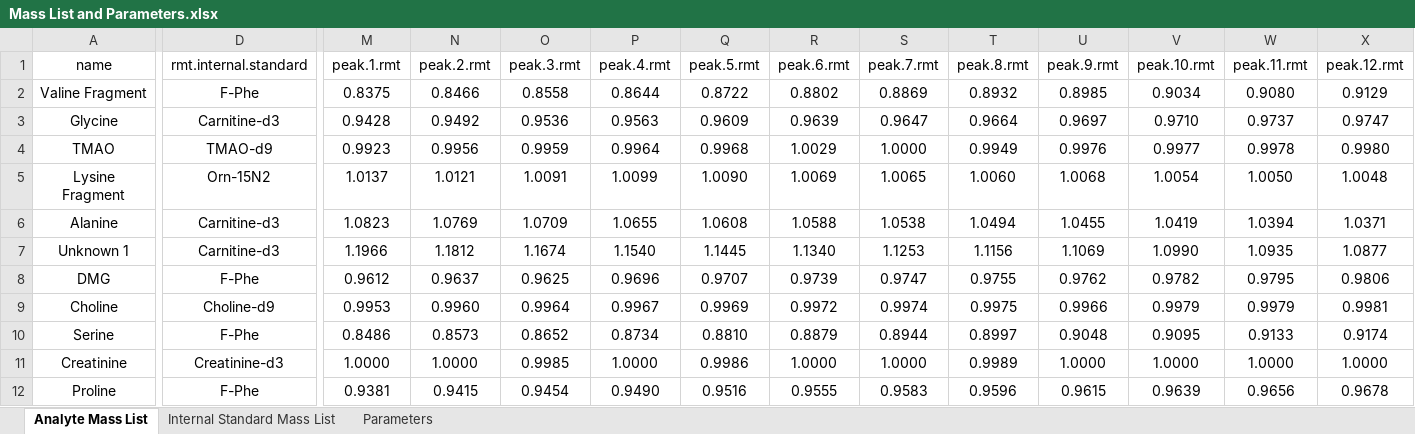
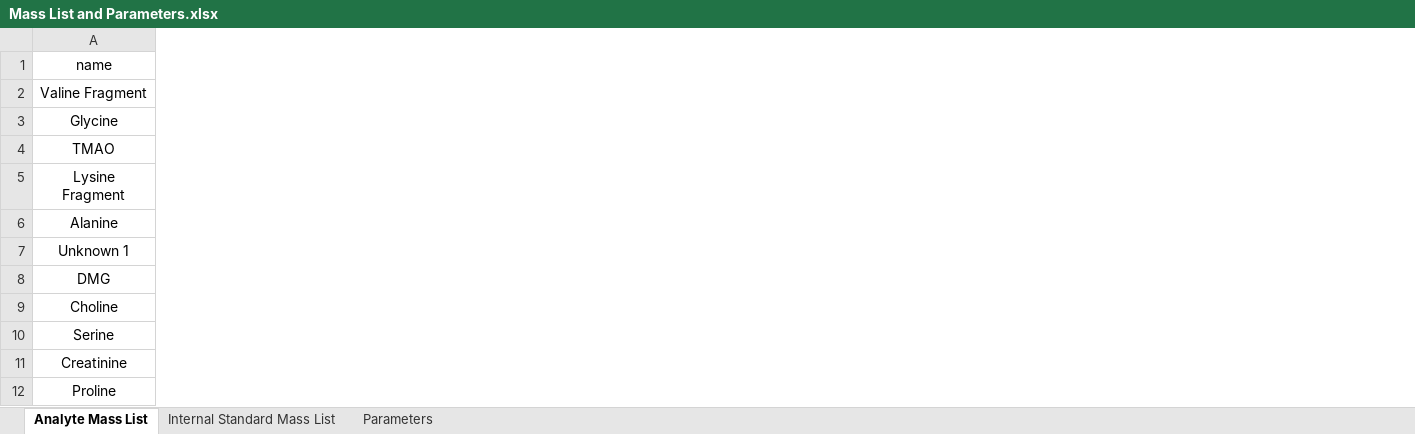
Before and after one commit to Erick-Helmeczi/PeakMeister, an Excel workbook: Mass List and Parameters.xlsx, sheet Analyte Mass List, drawn as a sheet; only a part is shown, gaps mark what is left out; values as stored, in another font and other column widths than the file's, no borders; removed rows and columns are numbered as before the commit, all else as after; the diff covers the shown part only; the diff names each change by its address in the sheet, - before the commit and + after, or states it on an @@ line.

```diff
--- a/Mass List and Parameters.xlsx (sheet Analyte Mass List)
+++ b/Mass List and Parameters.xlsx (sheet Analyte Mass List)
-column D (rmt.internal.standard), rows 2-12: F-Phe | Carnitine-d3 | TMAO-d9 | Orn-15N2 | Carnitine-d3 | Carnitine-d3 | F-Phe | Choline-d9 | F-Phe | Creatinine-d3 | F-Phe
-column M (peak.1.rmt), rows 2-12: 0.8375 | 0.9428 | 0.9923 | 1.0137 | 1.0823 | 1.1966 | 0.9612 | 0.9953 | 0.8486 | 1.0000 | 0.9381
-column N (peak.2.rmt), rows 2-12: 0.8466 | 0.9492 | 0.9956 | 1.0121 | 1.0769 | 1.1812 | 0.9637 | 0.9960 | 0.8573 | 1.0000 | 0.9415
-column O (peak.3.rmt), rows 2-12: 0.8558 | 0.9536 | 0.9959 | 1.0091 | 1.0709 | 1.1674 | 0.9625 | 0.9964 | 0.8652 | 0.9985 | 0.9454
-column P (peak.4.rmt), rows 2-12: 0.8644 | 0.9563 | 0.9964 | 1.0099 | 1.0655 | 1.1540 | 0.9696 | 0.9967 | 0.8734 | 1.0000 | 0.9490
-column Q (peak.5.rmt), rows 2-12: 0.8722 | 0.9609 | 0.9968 | 1.0090 | 1.0608 | 1.1445 | 0.9707 | 0.9969 | 0.8810 | 0.9986 | 0.9516
-column R (peak.6.rmt), rows 2-12: 0.8802 | 0.9639 | 1.0029 | 1.0069 | 1.0588 | 1.1340 | 0.9739 | 0.9972 | 0.8879 | 1.0000 | 0.9555
-column S (peak.7.rmt), rows 2-12: 0.8869 | 0.9647 | 1.0000 | 1.0065 | 1.0538 | 1.1253 | 0.9747 | 0.9974 | 0.8944 | 1.0000 | 0.9583
-column T (peak.8.rmt), rows 2-12: 0.8932 | 0.9664 | 0.9949 | 1.0060 | 1.0494 | 1.1156 | 0.9755 | 0.9975 | 0.8997 | 0.9989 | 0.9596
-column U (peak.9.rmt), rows 2-12: 0.8985 | 0.9697 | 0.9976 | 1.0068 | 1.0455 | 1.1069 | 0.9762 | 0.9966 | 0.9048 | 1.0000 | 0.9615
-column V (peak.10.rmt), rows 2-12: 0.9034 | 0.9710 | 0.9977 | 1.0054 | 1.0419 | 1.0990 | 0.9782 | 0.9979 | 0.9095 | 1.0000 | 0.9639
-column W (peak.11.rmt), rows 2-12: 0.9080 | 0.9737 | 0.9978 | 1.0050 | 1.0394 | 1.0935 | 0.9795 | 0.9979 | 0.9133 | 1.0000 | 0.9656
-column X (peak.12.rmt), rows 2-12: 0.9129 | 0.9747 | 0.9980 | 1.0048 | 1.0371 | 1.0877 | 0.9806 | 0.9981 | 0.9174 | 1.0000 | 0.9678
```
Also changed, not shown: 13 added columns and 1 removed column elsewhere in this sheet, sheet Internal Standard Mass List.
